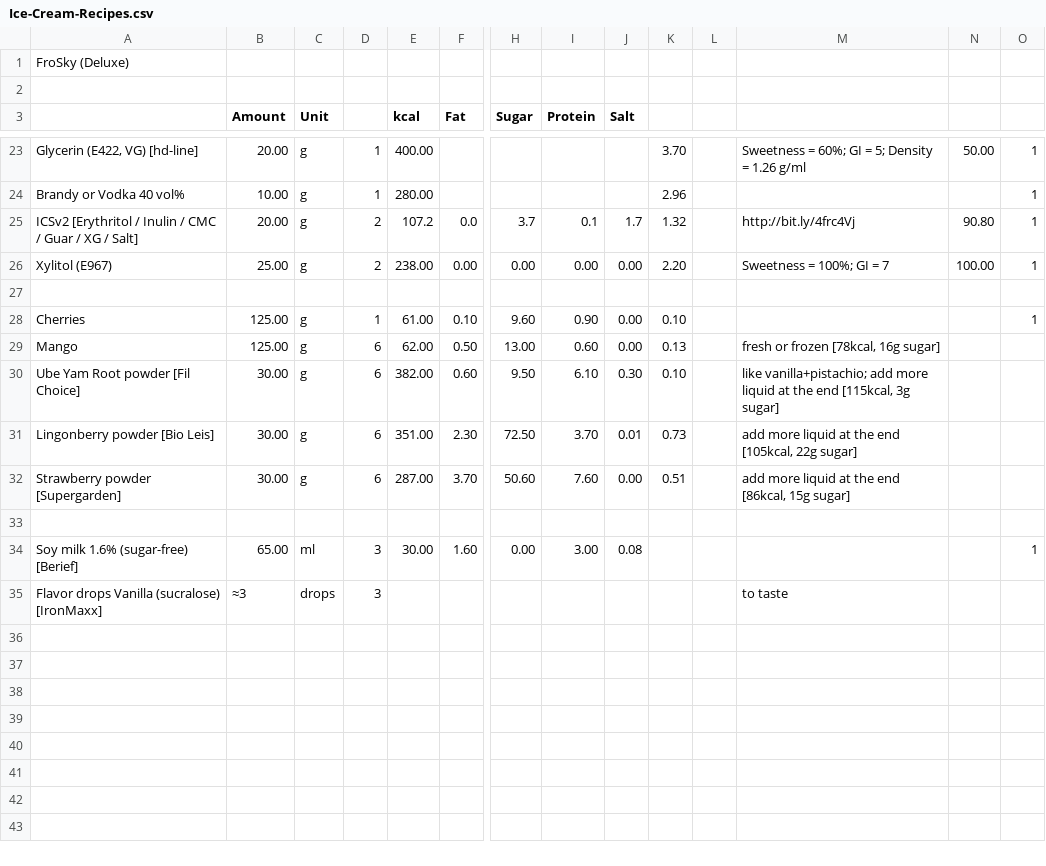
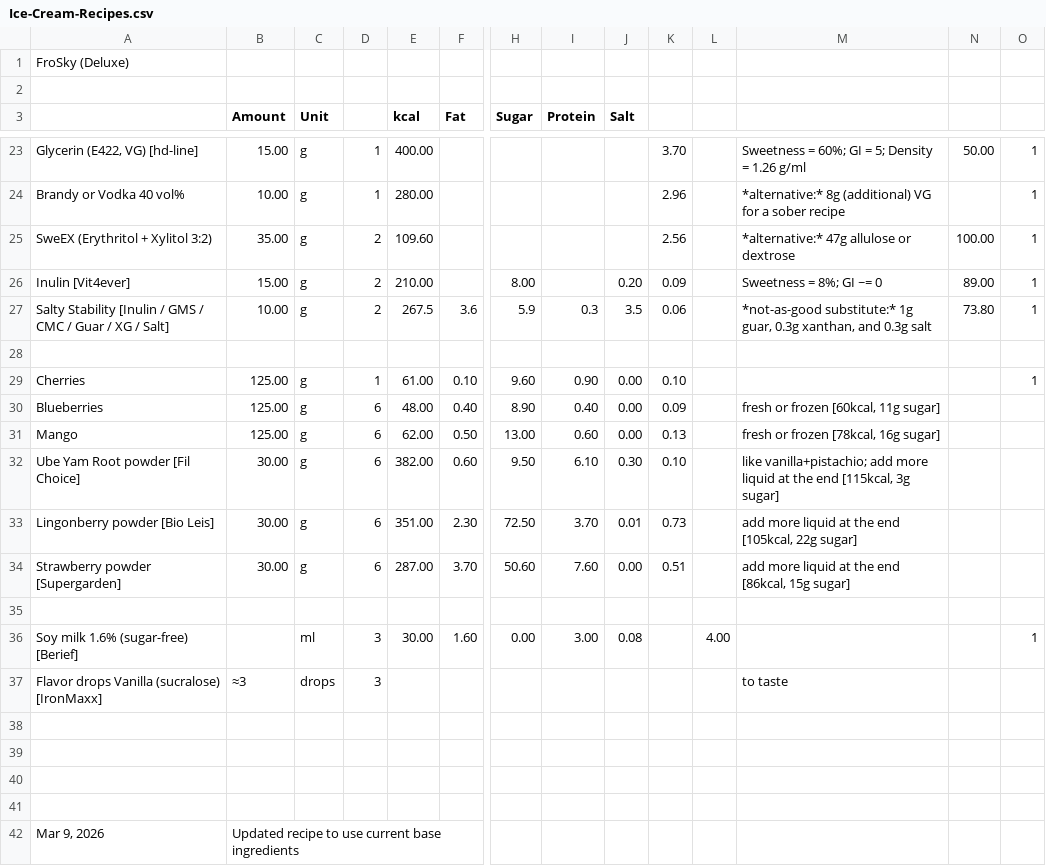
Before and after one commit to espilioto/creami-lab, a CSV file: ice-creamery-main/recipes/FroSky (Deluxe)/Ice-Cream-Recipes.csv, drawn as a sheet; only a part is shown, gaps mark what is left out; removed rows and columns are numbered as before the commit, all else as after; rows hold the shown columns only; the diff covers the shown part only; the diff names each change by its address in the sheet, - before the commit and + after, or states it on an @@ line.

```diff
--- a/ice-creamery-main/recipes/FroSky (Deluxe)/Ice-Cream-Recipes.csv
+++ b/ice-creamery-main/recipes/FroSky (Deluxe)/Ice-Cream-Recipes.csv
-B23 (Amount): 20.00
+B23 (Amount): 15.00
-M24: (empty)
+M24: *alternative:* 8g (additional) VG for a sober recipe
-row 25: ICSv2 [Erythritol / Inulin / CMC / Guar / XG / Salt] | 20.00 | g | 2 | 107.2 | 0.0 | 3.7 | 0.1 | 1.7 | 1.32 |  | http://bit.ly/4frc4Vj | 90.80 | 1
-row 26: Xylitol (E967) | 25.00 | g | 2 | 238.00 | 0.00 | 0.00 | 0.00 | 0.00 | 2.20 |  | Sweetness = 100%; GI = 7 | 100.00 | 1
+row 25: SweEX (Erythritol + Xylitol 3:2) | 35.00 | g | 2 | 109.60 |  |  |  |  | 2.56 |  | *alternative:* 47g allulose or dextrose | 100.00 | 1
+row 26: Inulin [Vit4ever] | 15.00 | g | 2 | 210.00 |  | 8.00 |  | 0.20 | 0.09 |  | Sweetness = 8%; GI ~= 0 | 89.00 | 1
+row 27: Salty Stability [Inulin / GMS / CMC / Guar / XG / Salt] | 10.00 | g | 2 | 267.5 | 3.6 | 5.9 | 0.3 | 3.5 | 0.06 |  | *not-as-good substitute:* 1g guar, 0.3g xanthan, and 0.3g salt | 73.80 | 1
+row 30: Blueberries | 125.00 | g | 6 | 48.00 | 0.40 | 8.90 | 0.40 | 0.00 | 0.09 |  | fresh or frozen [60kcal, 11g sugar]
-B36 (Amount): 65.00
+B36 (Amount): (empty)
-L36: (empty)
+L36: 4.00
+row 38: (empty)
+row 39: (empty)
+row 40: (empty)
+row 41: (empty)
+row 42: Mar 9, 2026 | Updated recipe to use current base ingredients
```
Also changed, not shown: 1 added row, 1 removed row and 30 edited cells elsewhere in this file, ice-creamery-main/recipes/Cacao Noir (Deluxe)/Ice-Cream-Recipes.csv, ice-creamery-main/recipes/Coconut FroYo (Deluxe)/Ice-Cream-Recipes.csv, 30 other files.
